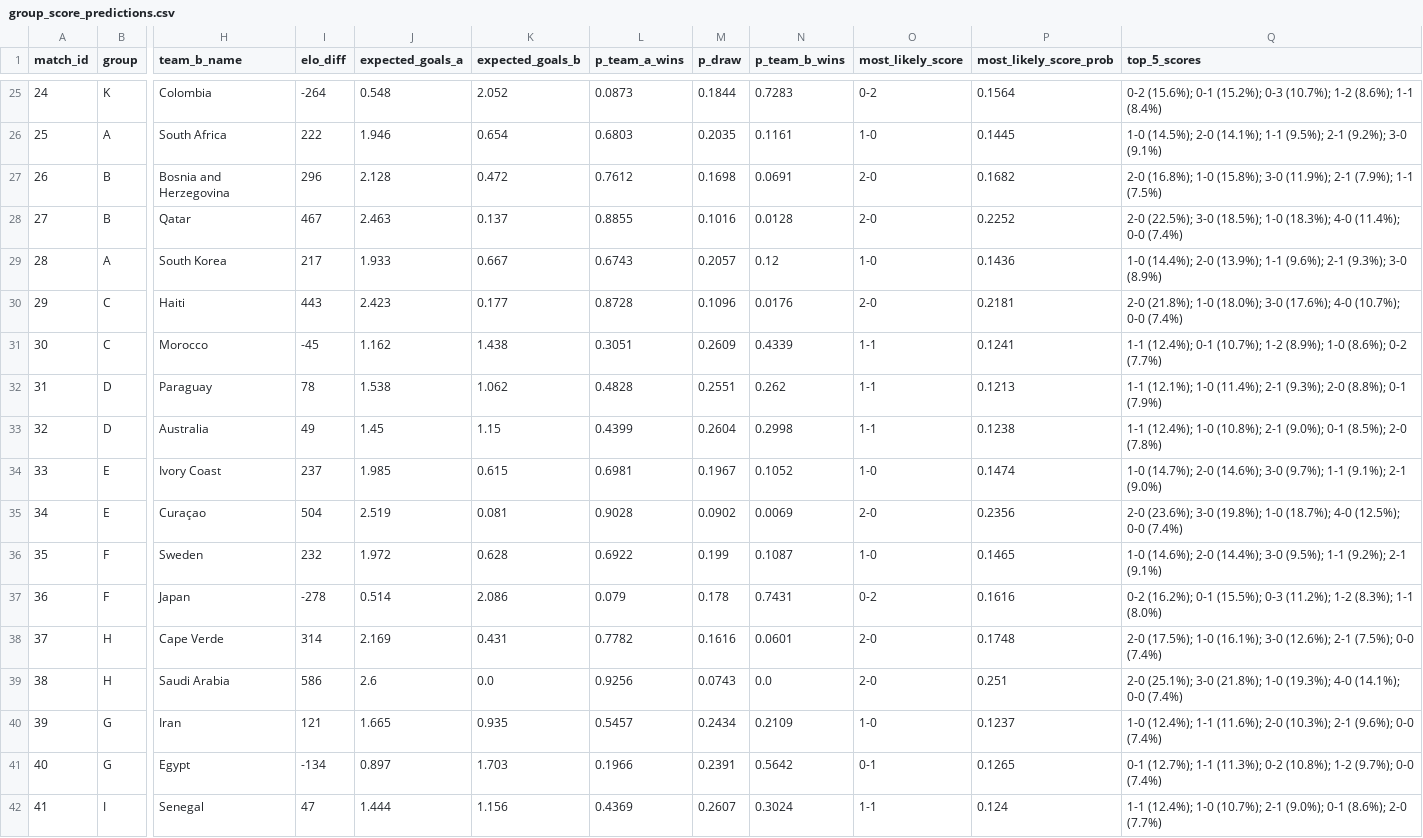
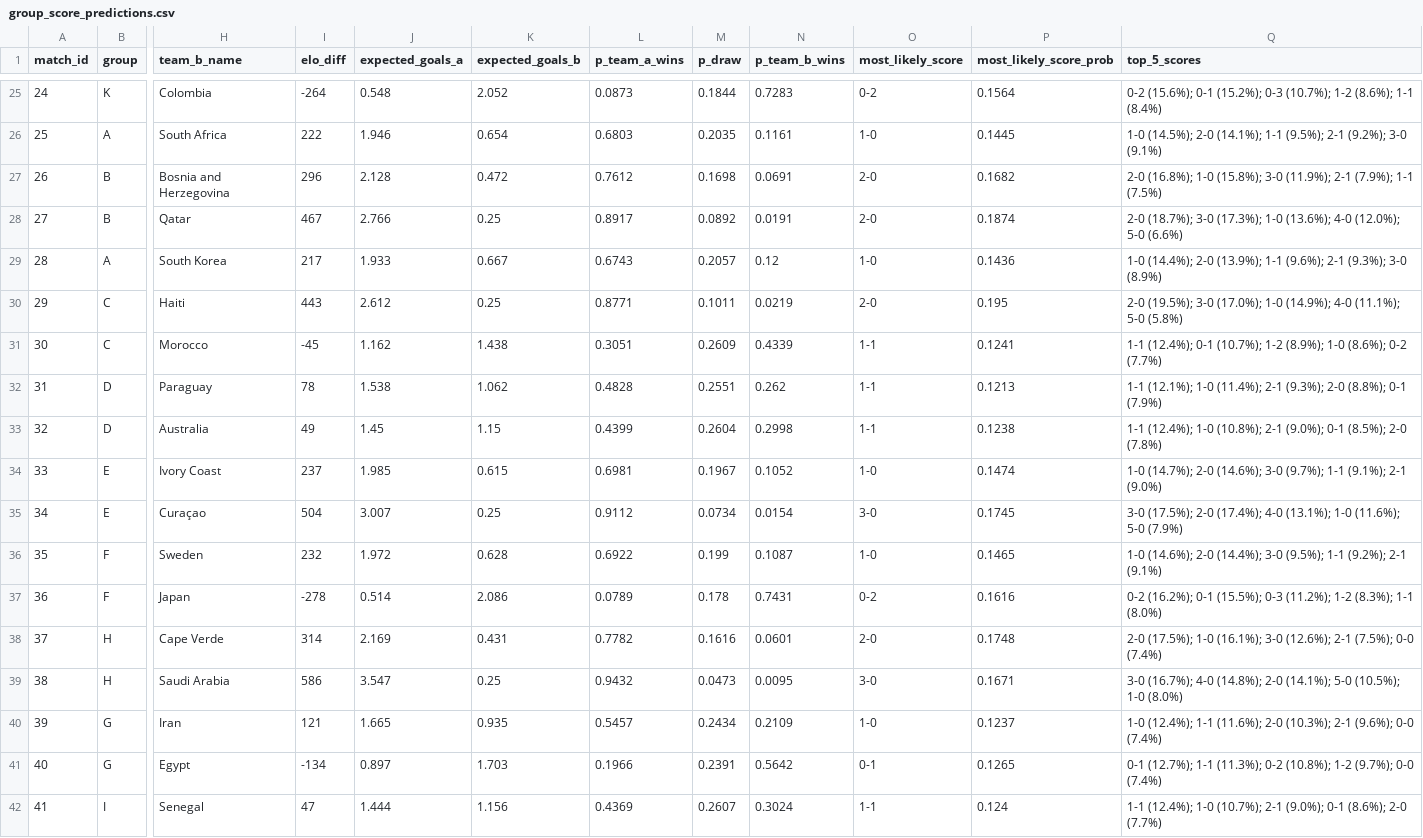
Before and after one commit to recommend-games/elo, a CSV file: world_cup_2026/outputs/group_score_predictions.csv, drawn as a sheet; only a part is shown, gaps mark what is left out; the diff covers the shown part only; the diff names each change by its address in the sheet, - before the commit and + after, or states it on an @@ line.

```diff
--- a/world_cup_2026/outputs/group_score_predictions.csv
+++ b/world_cup_2026/outputs/group_score_predictions.csv
-J28 (expected_goals_a): 2.463
+J28 (expected_goals_a): 2.766
-K28 (expected_goals_b): 0.137
+K28 (expected_goals_b): 0.25
-L28 (p_team_a_wins): 0.8855
+L28 (p_team_a_wins): 0.8917
-M28 (p_draw): 0.1016
+M28 (p_draw): 0.0892
-N28 (p_team_b_wins): 0.0128
+N28 (p_team_b_wins): 0.0191
-P28 (most_likely_score_prob): 0.2252
+P28 (most_likely_score_prob): 0.1874
-Q28 (top_5_scores): 2-0 (22.5%); 3-0 (18.5%); 1-0 (18.3%); 4-0 (11.4%); 0-0 (7.4%)
+Q28 (top_5_scores): 2-0 (18.7%); 3-0 (17.3%); 1-0 (13.6%); 4-0 (12.0%); 5-0 (6.6%)
-J30 (expected_goals_a): 2.423
+J30 (expected_goals_a): 2.612
-K30 (expected_goals_b): 0.177
+K30 (expected_goals_b): 0.25
-L30 (p_team_a_wins): 0.8728
+L30 (p_team_a_wins): 0.8771
-M30 (p_draw): 0.1096
+M30 (p_draw): 0.1011
-N30 (p_team_b_wins): 0.0176
+N30 (p_team_b_wins): 0.0219
-P30 (most_likely_score_prob): 0.2181
+P30 (most_likely_score_prob): 0.195
-Q30 (top_5_scores): 2-0 (21.8%); 1-0 (18.0%); 3-0 (17.6%); 4-0 (10.7%); 0-0 (7.4%)
+Q30 (top_5_scores): 2-0 (19.5%); 3-0 (17.0%); 1-0 (14.9%); 4-0 (11.1%); 5-0 (5.8%)
-J35 (expected_goals_a): 2.519
+J35 (expected_goals_a): 3.007
-K35 (expected_goals_b): 0.081
+K35 (expected_goals_b): 0.25
-L35 (p_team_a_wins): 0.9028
+L35 (p_team_a_wins): 0.9112
-M35 (p_draw): 0.0902
+M35 (p_draw): 0.0734
-N35 (p_team_b_wins): 0.0069
+N35 (p_team_b_wins): 0.0154
-O35 (most_likely_score): 2-0
+O35 (most_likely_score): 3-0
-P35 (most_likely_score_prob): 0.2356
+P35 (most_likely_score_prob): 0.1745
-Q35 (top_5_scores): 2-0 (23.6%); 3-0 (19.8%); 1-0 (18.7%); 4-0 (12.5%); 0-0 (7.4%)
+Q35 (top_5_scores): 3-0 (17.5%); 2-0 (17.4%); 4-0 (13.1%); 1-0 (11.6%); 5-0 (7.9%)
-L37 (p_team_a_wins): 0.079
+L37 (p_team_a_wins): 0.0789
-J39 (expected_goals_a): 2.6
+J39 (expected_goals_a): 3.547
-K39 (expected_goals_b): 0.0
+K39 (expected_goals_b): 0.25
-L39 (p_team_a_wins): 0.9256
+L39 (p_team_a_wins): 0.9432
-M39 (p_draw): 0.0743
+M39 (p_draw): 0.0473
-N39 (p_team_b_wins): 0.0
+N39 (p_team_b_wins): 0.0095
-O39 (most_likely_score): 2-0
+O39 (most_likely_score): 3-0
-P39 (most_likely_score_prob): 0.251
+P39 (most_likely_score_prob): 0.1671
-Q39 (top_5_scores): 2-0 (25.1%); 3-0 (21.8%); 1-0 (19.3%); 4-0 (14.1%); 0-0 (7.4%)
+Q39 (top_5_scores): 3-0 (16.7%); 4-0 (14.8%); 2-0 (14.1%); 5-0 (10.5%); 1-0 (8.0%)
```
Also changed, not shown: 60 edited cells elsewhere in this file, world_cup_2026/outputs/group_probabilities.csv, world_cup_2026/outputs/market_comparison.csv, 5 other files.
